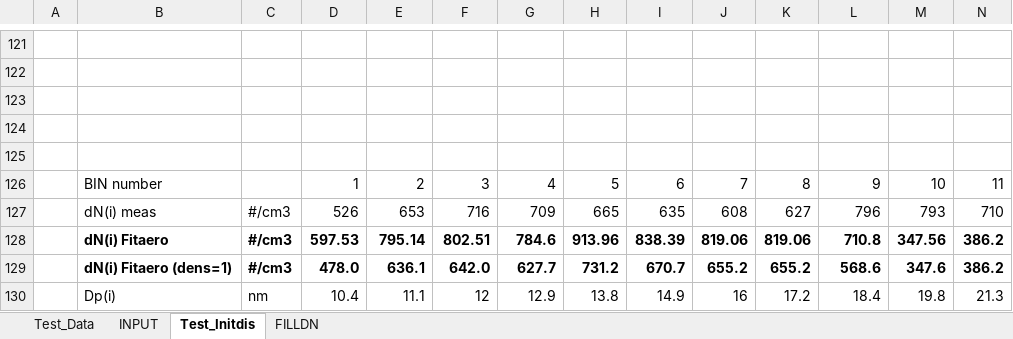
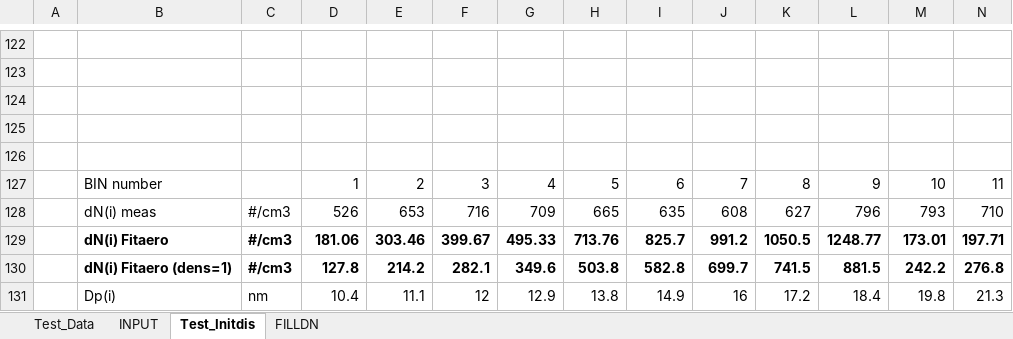
Before and after one commit to mafor2/mafor, an Excel workbook: util/fitaero/example/Example_Initdis_Simplex.xlsx, sheet Test_Initdis, drawn as a sheet; only a part is shown, gaps mark what is left out; values as stored, in another font and other column widths than the file's, no borders; charts and pictures not drawn; removed rows and columns are numbered as before the commit, all else as after; rows hold the shown columns only; the diff covers the shown part only; the diff names each change by its address in the sheet, - before the commit and + after, or states it on an @@ line.

```diff
--- a/util/fitaero/example/Example_Initdis_Simplex.xlsx (sheet Test_Initdis)
+++ b/util/fitaero/example/Example_Initdis_Simplex.xlsx (sheet Test_Initdis)
-row 128:  | dN(i) Fitaero | #/cm3 | 597.53 | 795.14 | 802.51 | 784.6 | 913.96 | 838.39 | 819.06 | 819.06 | 710.8 | 347.56 | 386.2
-row 129:  | dN(i) Fitaero (dens=1) | #/cm3 | 478.0 | 636.1 | 642.0 | 627.7 | 731.2 | 670.7 | 655.2 | 655.2 | 568.6 | 347.6 | 386.2
+row 129:  | dN(i) Fitaero | #/cm3 | 181.06 | 303.46 | 399.67 | 495.33 | 713.76 | 825.7 | 991.2 | 1050.5 | 1248.77 | 173.01 | 197.71
+row 130:  | dN(i) Fitaero (dens=1) | #/cm3 | 127.8 | 214.2 | 282.1 | 349.6 | 503.8 | 582.8 | 699.7 | 741.5 | 881.5 | 242.2 | 276.8
```
Also changed, not shown: 6 added rows, 5 removed rows and 30 edited cells elsewhere in this sheet, charts or pictures, 8 other files.
